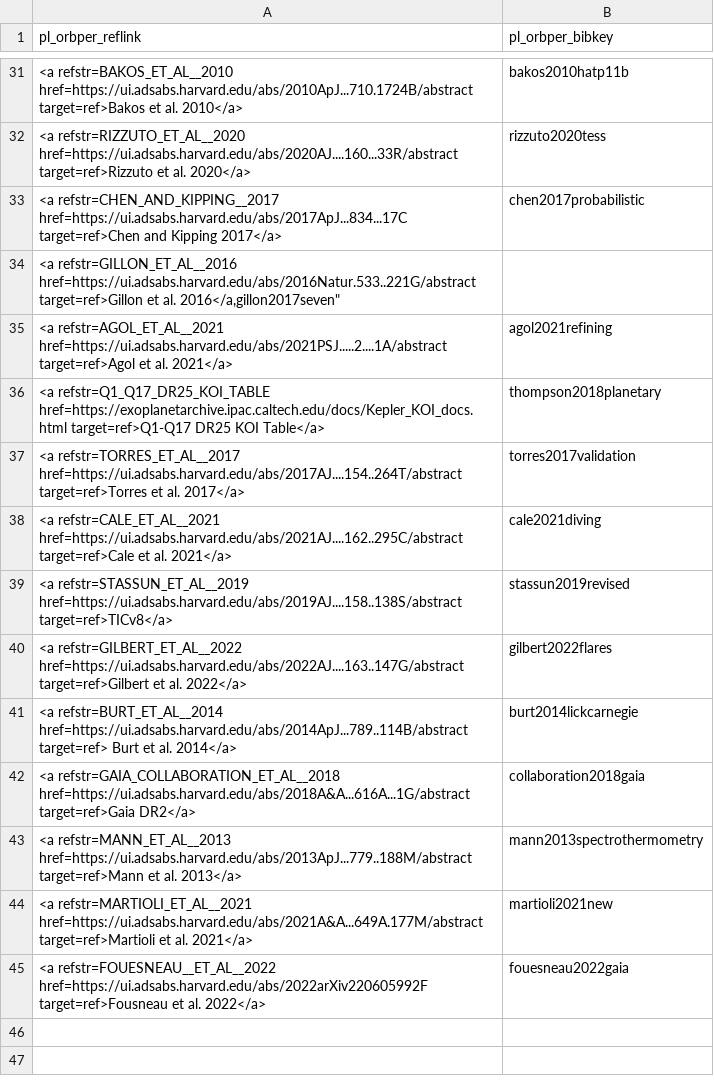
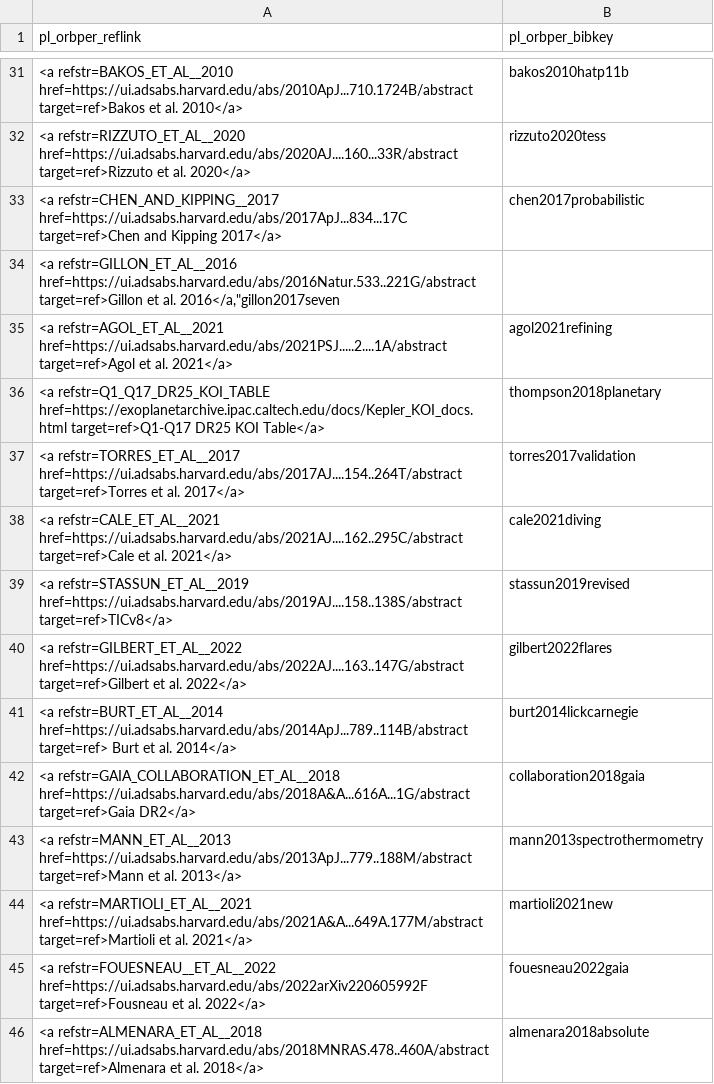
Before and after one commit to ekaterinailin/flaring-spi, a CSV file: results/reflink_to_bibkey.csv, drawn as a sheet; only a part is shown, gaps mark what is left out; the diff names each change by its address in the sheet, - before the commit and + after, or states it on an @@ line.

```diff
--- a/results/reflink_to_bibkey.csv
+++ b/results/reflink_to_bibkey.csv
-A34 (pl_orbper_reflink): …et al. 2016</a,gillon2017seven"
+A34 (pl_orbper_reflink): …et al. 2016</a,"gillon2017seven
+row 46: <a refstr=ALMENARA_ET_AL__2018 href=https://ui.adsabs.harvard.edu/abs/2018MNRAS.478..460A/abstract target=ref>Almenara et al. 2018</a> | almenara2018absolute
```
Also changed, not shown: results/2022_08_stellar_params.csv, results/params_of_star_planet_systems_with_AD_tests.csv, 5 other files.
